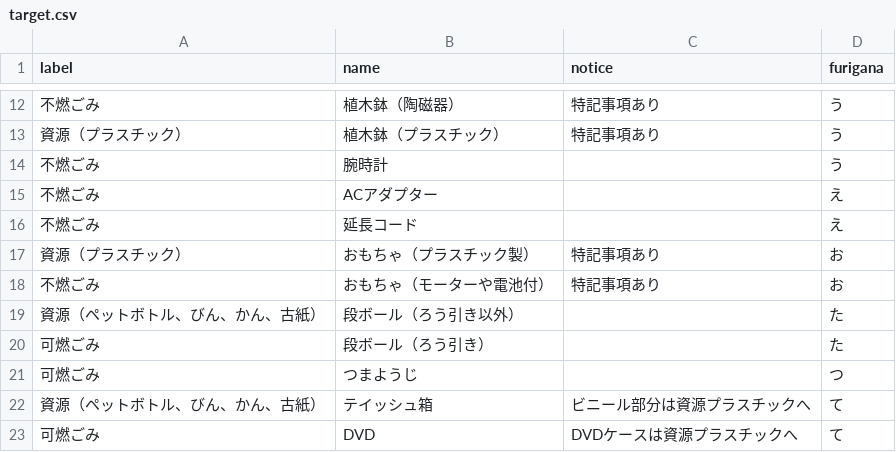
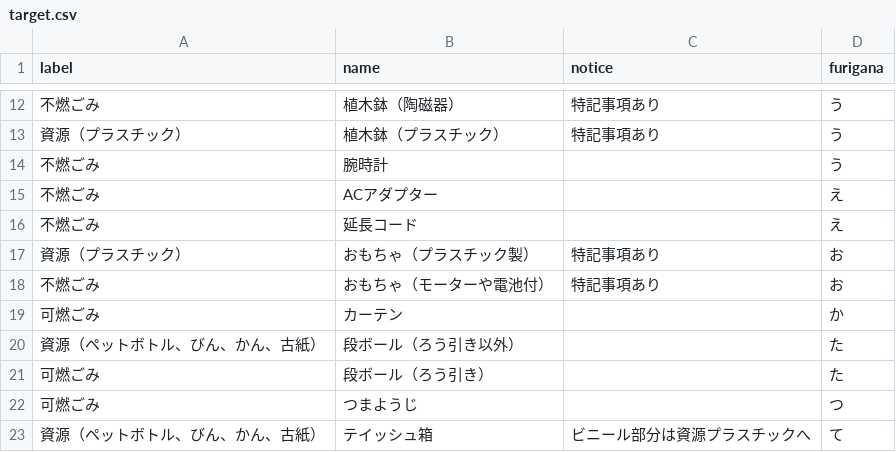
Before and after one commit to codeforkanazawa-org/5374, a CSV file: data/target.csv, drawn as a sheet; only a part is shown, gaps mark what is left out; the shorter side is filled out with more unchanged rows.

Commit message:
Update target.csv

```diff
--- a/data/target.csv
+++ b/data/target.csv
@@ -18,2 +18,3 @@ label,name,notice,furigana
 不燃ごみ,おもちゃ（モーターや電池付）,特記事項あり,お
+可燃ごみ,カーテン,,か
 資源（ペットボトル、びん、かん、古紙）,段ボール（ろう引き以外）,,た
```
